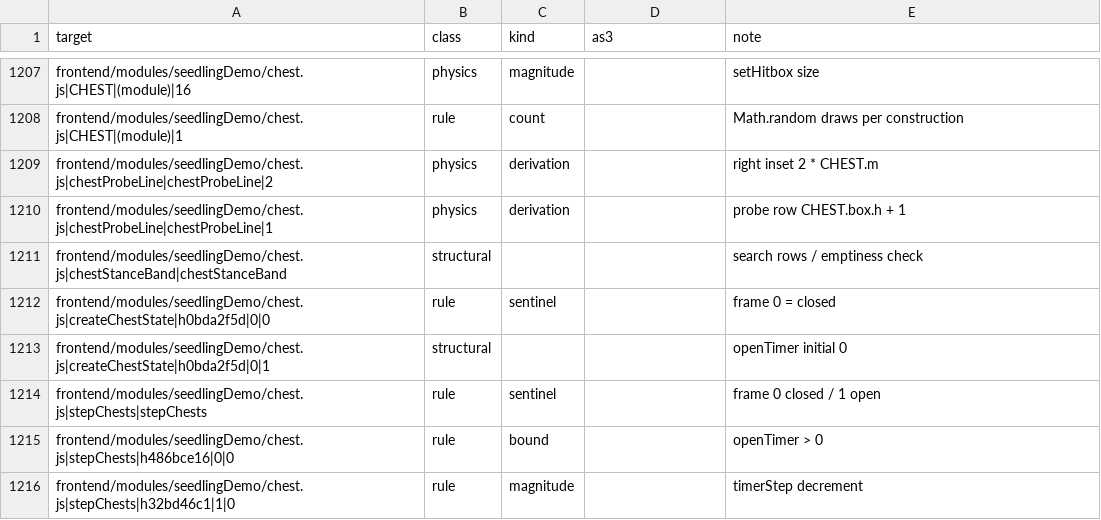
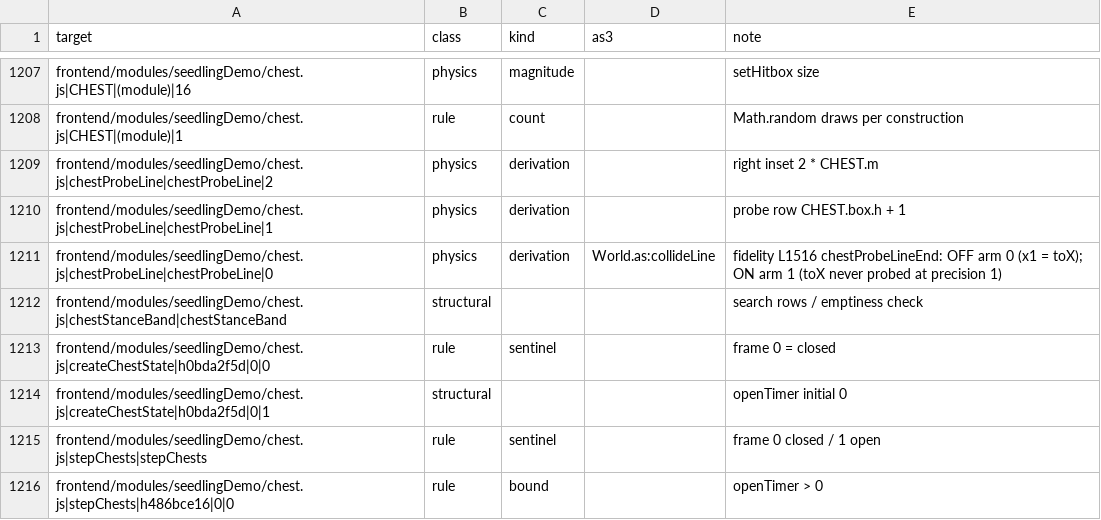
Before and after one commit to PeerInfinity/Archipelago-CC, a CSV file: scripts/procgen/seedling-constants-fields.csv, drawn as a sheet; only a part is shown, gaps mark what is left out; the shorter side is filled out with more unchanged rows; the diff names each change by its address in the sheet, - before the commit and + after, or states it on an @@ line.

```diff
--- a/scripts/procgen/seedling-constants-fields.csv
+++ b/scripts/procgen/seedling-constants-fields.csv
+row 1211: frontend/modules/seedlingDemo/chest.js|chestProbeLine|chestProbeLine|0 | physics | derivation | World.as:collideLine | fidelity L1516 chestProbeLineEnd: OFF arm 0 (x1 = toX); ON arm 1 (toX never probed at precision 1)
```
Also changed, not shown: 5 other files.
